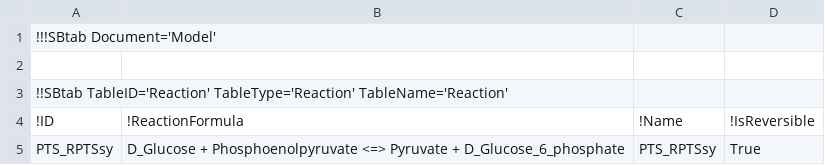
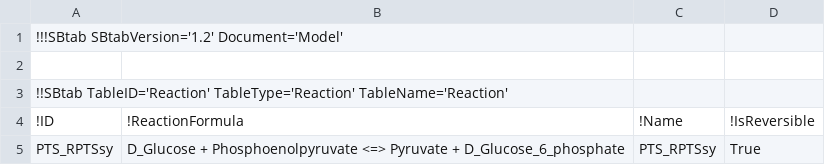
Before and after one commit to liebermeister/parameter-balancing-matlab, a TSV file: parameter-balancing/models/ecoli_noor_2016_glycolysis/ecoli_noor_2016_glycolysis.tsv, drawn as a sheet; only a part is shown.

```diff
--- a/parameter-balancing/models/ecoli_noor_2016_glycolysis/ecoli_noor_2016_glycolysis.tsv
+++ b/parameter-balancing/models/ecoli_noor_2016_glycolysis/ecoli_noor_2016_glycolysis.tsv
@@ -1,2 +1,2 @@
-!!!SBtab Document='Model'			
+!!!SBtab SBtabVersion='1.2' Document='Model'			
 			
```
Also changed, not shown: parameter-balancing/config/OLD/pb_prior_2021-03.tsv, parameter-balancing/config/pb_prior.tsv, 2 other files.
